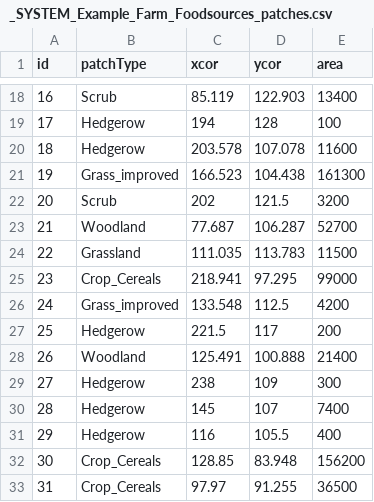
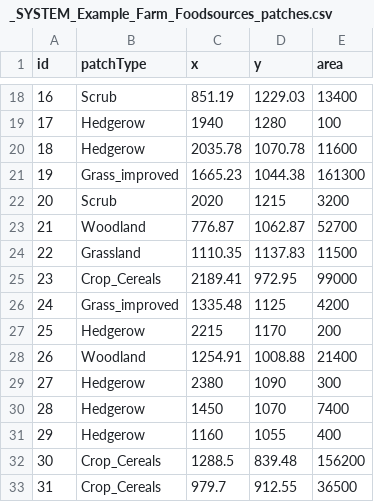
Before and after one commit to peterpothmann/gobees-fast, a CSV file: go/compare/scenarios/_SYSTEM_Example_Farm_Foodsources_patches.csv, drawn as a sheet; only a part is shown, gaps mark what is left out; the diff covers the shown part only.

```diff
--- a/go/compare/scenarios/_SYSTEM_Example_Farm_Foodsources_patches.csv
+++ b/go/compare/scenarios/_SYSTEM_Example_Farm_Foodsources_patches.csv
@@ -1 +1 @@
-id,patchType,xcor,ycor,area
+id,patchType,x,y,area
@@ -18,16 +18,16 @@ id,patchType,xcor,ycor,area
-16,Scrub,85.119,122.903,13400
-17,Hedgerow,194,128,100
-18,Hedgerow,203.578,107.078,11600
-19,Grass_improved,166.523,104.438,161300
-20,Scrub,202,121.5,3200
-21,Woodland,77.687,106.287,52700
-22,Grassland,111.035,113.783,11500
-23,Crop_Cereals,218.941,97.295,99000
-24,Grass_improved,133.548,112.5,4200
-25,Hedgerow,221.5,117,200
-26,Woodland,125.491,100.888,21400
-27,Hedgerow,238,109,300
-28,Hedgerow,145,107,7400
-29,Hedgerow,116,105.5,400
-30,Crop_Cereals,128.85,83.948,156200
-31,Crop_Cereals,97.97,91.255,36500
+16,Scrub,851.19,1229.03,13400
+17,Hedgerow,1940,1280,100
+18,Hedgerow,2035.78,1070.78,11600
+19,Grass_improved,1665.23,1044.38,161300
+20,Scrub,2020,1215,3200
+21,Woodland,776.87,1062.87,52700
+22,Grassland,1110.35,1137.83,11500
+23,Crop_Cereals,2189.41,972.95,99000
+24,Grass_improved,1335.48,1125,4200
+25,Hedgerow,2215,1170,200
+26,Woodland,1254.91,1008.88,21400
+27,Hedgerow,2380,1090,300
+28,Hedgerow,1450,1070,7400
+29,Hedgerow,1160,1055,400
+30,Crop_Cereals,1288.5,839.48,156200
+31,Crop_Cereals,979.7,912.55,36500
```
Also changed, not shown: 114 edited cells elsewhere in this file, go/compare/scenarios/Example_Farm_PlotTest_Foodsources_patches.csv, go/input/examplefarm/_SYSTEM_Example_Farm_Foodsources_patches.csv, 41 other files.
